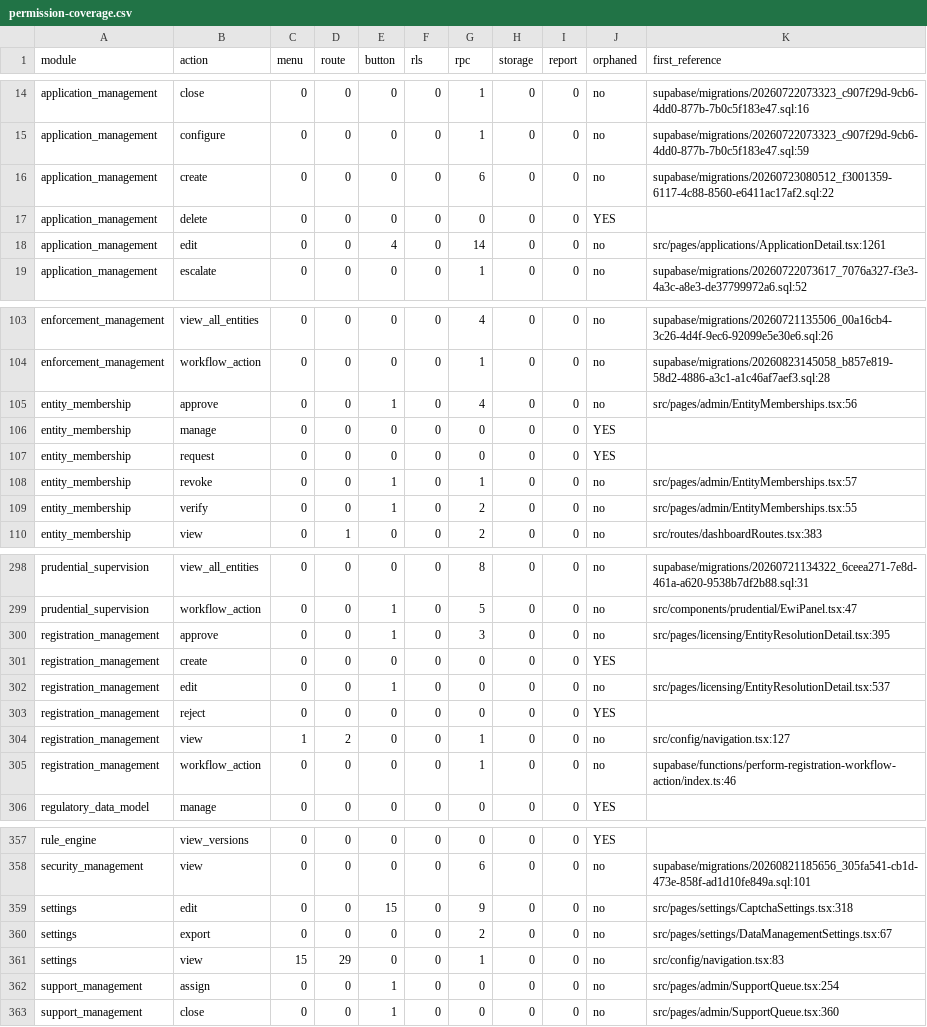
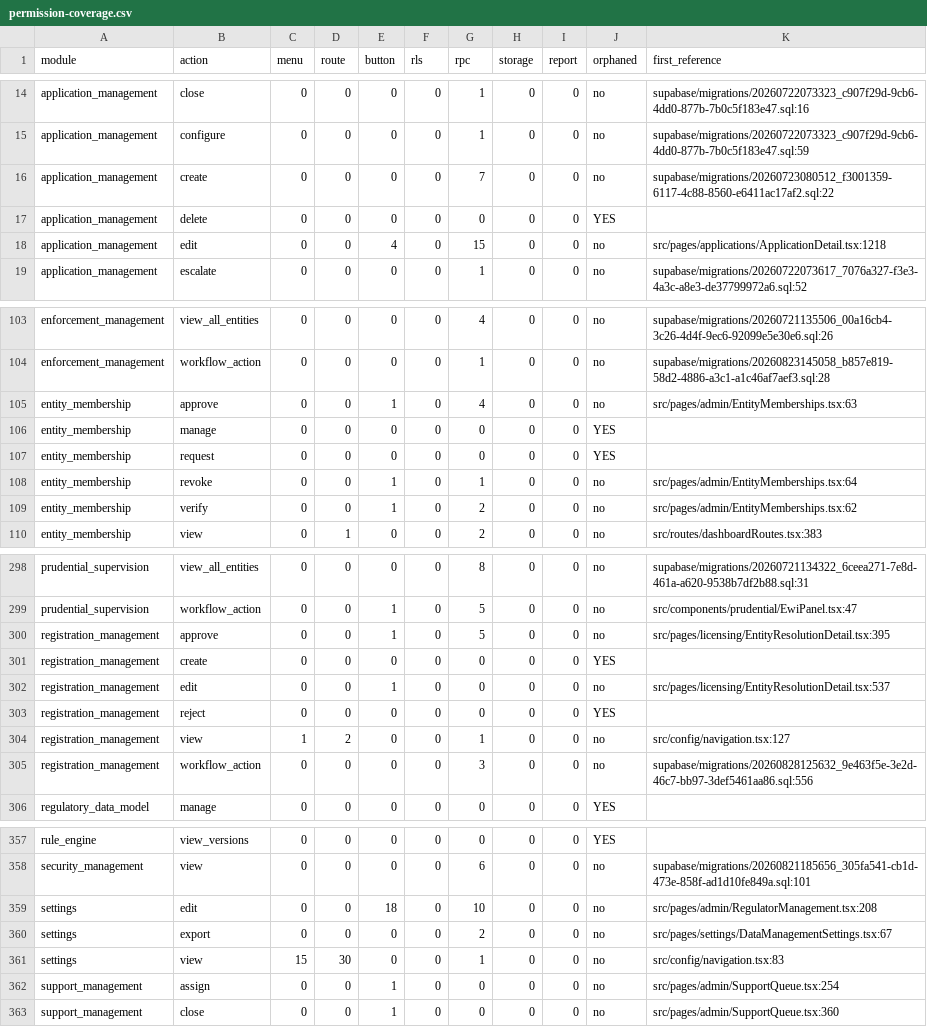
Before and after one commit to miplnoida/unified-license-hub, a CSV file: docs/rbac/permission-coverage.csv, drawn as a sheet; only a part is shown, gaps mark what is left out; the diff covers the shown part only.

```diff
--- a/docs/rbac/permission-coverage.csv
+++ b/docs/rbac/permission-coverage.csv
@@ -15,5 +15,5 @@ application_management,close,0,0,0,0,1,0,0,no,"supabase/migrations/2026072207332
 application_management,configure,0,0,0,0,1,0,0,no,"supabase/migrations/20260722073323_c907f29d-9cb6-4dd0-877b-7b0c5f183e47.sql:59"
-application_management,create,0,0,0,0,6,0,0,no,"supabase/migrations/20260723080512_f3001359-6117-4c88-8560-e6411ac17af2.sql:22"
+application_management,create,0,0,0,0,7,0,0,no,"supabase/migrations/20260723080512_f3001359-6117-4c88-8560-e6411ac17af2.sql:22"
 application_management,delete,0,0,0,0,0,0,0,YES,""
-application_management,edit,0,0,4,0,14,0,0,no,"src/pages/applications/ApplicationDetail.tsx:1261"
+application_management,edit,0,0,4,0,15,0,0,no,"src/pages/applications/ApplicationDetail.tsx:1218"
 application_management,escalate,0,0,0,0,1,0,0,no,"supabase/migrations/20260722073617_7076a327-f3e3-4a3c-a8e3-de37799972a6.sql:52"
@@ -104,7 +104,7 @@ enforcement_management,view_all_entities,0,0,0,0,4,0,0,no,"supabase/migrations/2
 enforcement_management,workflow_action,0,0,0,0,1,0,0,no,"supabase/migrations/20260823145058_b857e819-58d2-4886-a3c1-a1c46af7aef3.sql:28"
-entity_membership,approve,0,0,1,0,4,0,0,no,"src/pages/admin/EntityMemberships.tsx:56"
+entity_membership,approve,0,0,1,0,4,0,0,no,"src/pages/admin/EntityMemberships.tsx:63"
 entity_membership,manage,0,0,0,0,0,0,0,YES,""
 entity_membership,request,0,0,0,0,0,0,0,YES,""
-entity_membership,revoke,0,0,1,0,1,0,0,no,"src/pages/admin/EntityMemberships.tsx:57"
-entity_membership,verify,0,0,1,0,2,0,0,no,"src/pages/admin/EntityMemberships.tsx:55"
+entity_membership,revoke,0,0,1,0,1,0,0,no,"src/pages/admin/EntityMemberships.tsx:64"
+entity_membership,verify,0,0,1,0,2,0,0,no,"src/pages/admin/EntityMemberships.tsx:62"
 entity_membership,view,0,1,0,0,2,0,0,no,"src/routes/dashboardRoutes.tsx:383"
@@ -299,3 +299,3 @@ prudential_supervision,view_all_entities,0,0,0,0,8,0,0,no,"supabase/migrations/2
 prudential_supervision,workflow_action,0,0,1,0,5,0,0,no,"src/components/prudential/EwiPanel.tsx:47"
-registration_management,approve,0,0,1,0,3,0,0,no,"src/pages/licensing/EntityResolutionDetail.tsx:395"
+registration_management,approve,0,0,1,0,5,0,0,no,"src/pages/licensing/EntityResolutionDetail.tsx:395"
 registration_management,create,0,0,0,0,0,0,0,YES,""
@@ -304,3 +304,3 @@ registration_management,reject,0,0,0,0,0,0,0,YES,""
 registration_management,view,1,2,0,0,1,0,0,no,"src/config/navigation.tsx:127"
-registration_management,workflow_action,0,0,0,0,1,0,0,no,"supabase/functions/perform-registration-workflow-action/index.ts:46"
+registration_management,workflow_action,0,0,0,0,3,0,0,no,"supabase/migrations/20260828125632_9e463f5e-3e2d-46c7-bb97-3def5461aa86.sql:556"
 regulatory_data_model,manage,0,0,0,0,0,0,0,YES,""
@@ -358,5 +358,5 @@ rule_engine,view_versions,0,0,0,0,0,0,0,YES,""
 security_management,view,0,0,0,0,6,0,0,no,"supabase/migrations/20260821185656_305fa541-cb1d-473e-858f-ad1d10fe849a.sql:101"
-settings,edit,0,0,15,0,9,0,0,no,"src/pages/settings/CaptchaSettings.tsx:318"
+settings,edit,0,0,18,0,10,0,0,no,"src/pages/admin/RegulatorManagement.tsx:208"
 settings,export,0,0,0,0,2,0,0,no,"src/pages/settings/DataManagementSettings.tsx:67"
-settings,view,15,29,0,0,1,0,0,no,"src/config/navigation.tsx:83"
+settings,view,15,30,0,0,1,0,0,no,"src/config/navigation.tsx:83"
 support_management,assign,0,0,1,0,0,0,0,no,"src/pages/admin/SupportQueue.tsx:254"
```
Also changed, not shown: 8 edited cells elsewhere in this file, 12 other files.
